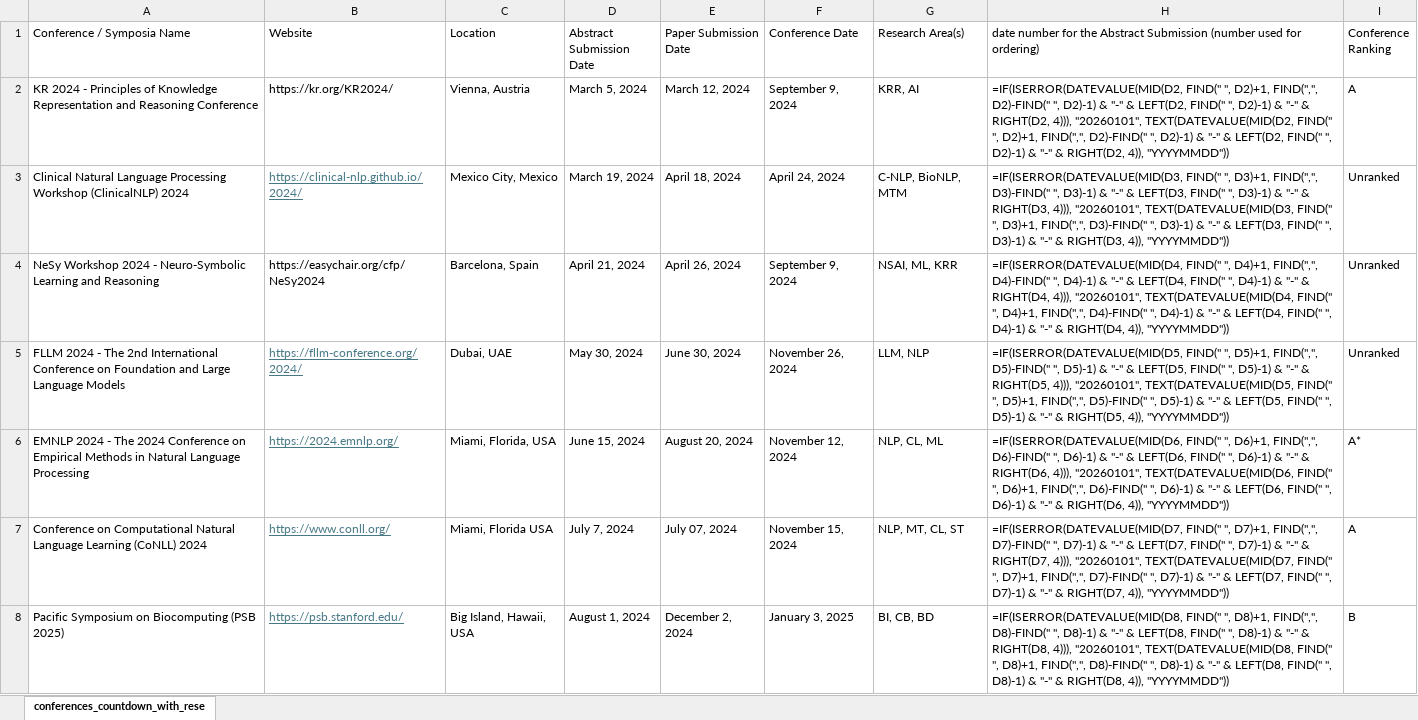
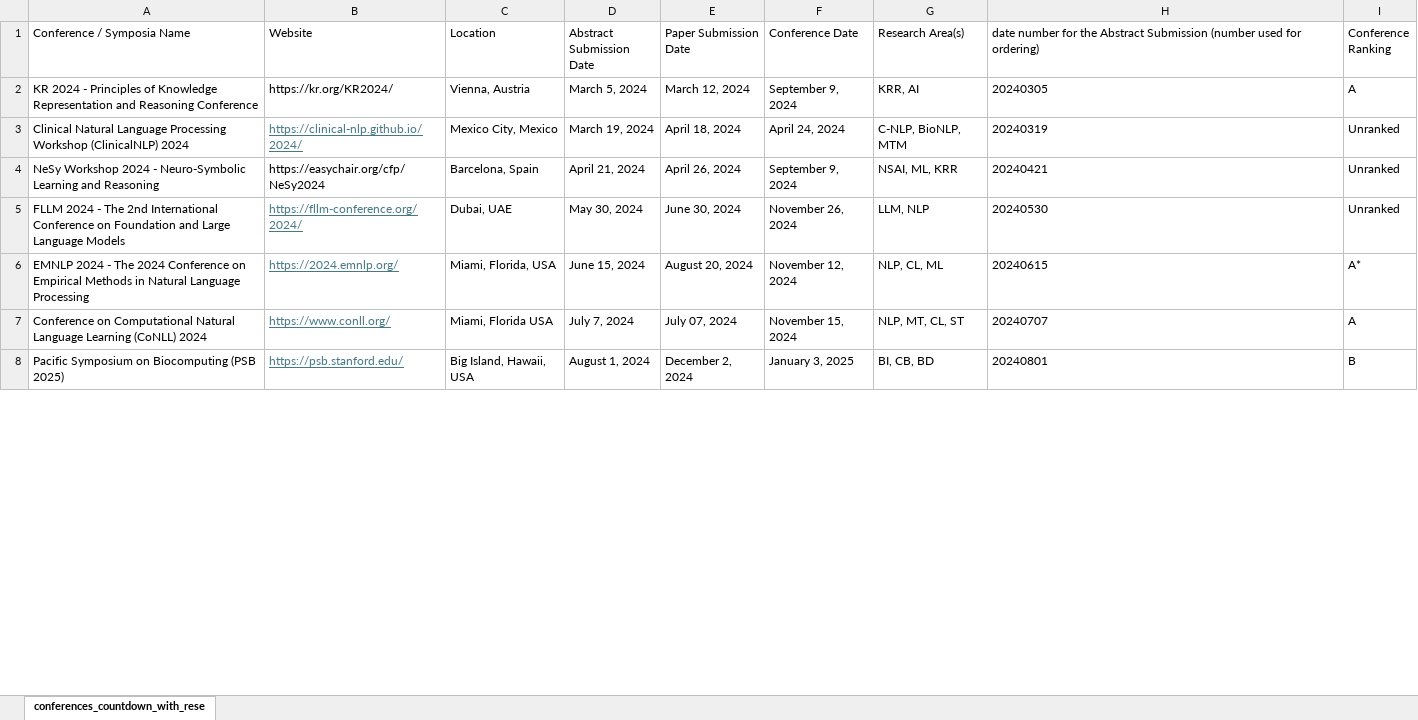
Before and after one commit to Brandonio-c/Brandonios_Conference_Countdown, an Excel workbook: conferences_information.xlsx, sheet conferences_countdown_with_rese, drawn as a sheet; only a part is shown; values as stored, in another font and other column widths than the file's, no borders; formulas without a stored value are shown as written; table styles not drawn; the diff covers the shown part only; the diff names each change by its address in the sheet, - before the commit and + after, or states it on an @@ line.

Commit message:
update conference info

```diff
--- a/conferences_information.xlsx (sheet conferences_countdown_with_rese)
+++ b/conferences_information.xlsx (sheet conferences_countdown_with_rese)
-H2: =IF(ISERROR(DATEVALUE(MID(D2, FIND(" ", D2)+1, FIND(",", D2)-FIND(" ", D2)-1) & "-" & LEFT(D2, FIND(" ", D2)-1) & "-" & RIGHT(D2, 4))), "20260101", TEXT(DATEVALUE(MID(D2, FIND(" ", D2)+1, FIND(",", D2)-FIND(" ", D2)-1) & "-" & LEFT(D2, FIND(" ", D2)-1) & "-" & RIGHT(D2, 4)), "YYYYMMDD"))
+H2: 20240305
-H3: =IF(ISERROR(DATEVALUE(MID(D3, FIND(" ", D3)+1, FIND(",", D3)-FIND(" ", D3)-1) & "-" & LEFT(D3, FIND(" ", D3)-1) & "-" & RIGHT(D3, 4))), "20260101", TEXT(DATEVALUE(MID(D3, FIND(" ", D3)+1, FIND(",", D3)-FIND(" ", D3)-1) & "-" & LEFT(D3, FIND(" ", D3)-1) & "-" & RIGHT(D3, 4)), "YYYYMMDD"))
+H3: 20240319
-H4: =IF(ISERROR(DATEVALUE(MID(D4, FIND(" ", D4)+1, FIND(",", D4)-FIND(" ", D4)-1) & "-" & LEFT(D4, FIND(" ", D4)-1) & "-" & RIGHT(D4, 4))), "20260101", TEXT(DATEVALUE(MID(D4, FIND(" ", D4)+1, FIND(",", D4)-FIND(" ", D4)-1) & "-" & LEFT(D4, FIND(" ", D4)-1) & "-" & RIGHT(D4, 4)), "YYYYMMDD"))
+H4: 20240421
-H5: =IF(ISERROR(DATEVALUE(MID(D5, FIND(" ", D5)+1, FIND(",", D5)-FIND(" ", D5)-1) & "-" & LEFT(D5, FIND(" ", D5)-1) & "-" & RIGHT(D5, 4))), "20260101", TEXT(DATEVALUE(MID(D5, FIND(" ", D5)+1, FIND(",", D5)-FIND(" ", D5)-1) & "-" & LEFT(D5, FIND(" ", D5)-1) & "-" & RIGHT(D5, 4)), "YYYYMMDD"))
+H5: 20240530
-H6: =IF(ISERROR(DATEVALUE(MID(D6, FIND(" ", D6)+1, FIND(",", D6)-FIND(" ", D6)-1) & "-" & LEFT(D6, FIND(" ", D6)-1) & "-" & RIGHT(D6, 4))), "20260101", TEXT(DATEVALUE(MID(D6, FIND(" ", D6)+1, FIND(",", D6)-FIND(" ", D6)-1) & "-" & LEFT(D6, FIND(" ", D6)-1) & "-" & RIGHT(D6, 4)), "YYYYMMDD"))
+H6: 20240615
-H7: =IF(ISERROR(DATEVALUE(MID(D7, FIND(" ", D7)+1, FIND(",", D7)-FIND(" ", D7)-1) & "-" & LEFT(D7, FIND(" ", D7)-1) & "-" & RIGHT(D7, 4))), "20260101", TEXT(DATEVALUE(MID(D7, FIND(" ", D7)+1, FIND(",", D7)-FIND(" ", D7)-1) & "-" & LEFT(D7, FIND(" ", D7)-1) & "-" & RIGHT(D7, 4)), "YYYYMMDD"))
+H7: 20240707
-H8: =IF(ISERROR(DATEVALUE(MID(D8, FIND(" ", D8)+1, FIND(",", D8)-FIND(" ", D8)-1) & "-" & LEFT(D8, FIND(" ", D8)-1) & "-" & RIGHT(D8, 4))), "20260101", TEXT(DATEVALUE(MID(D8, FIND(" ", D8)+1, FIND(",", D8)-FIND(" ", D8)-1) & "-" & LEFT(D8, FIND(" ", D8)-1) & "-" & RIGHT(D8, 4)), "YYYYMMDD"))
+H8: 20240801
```
Also changed, not shown: 48 added rows and 442 edited cells elsewhere in this sheet, 1 other file.
